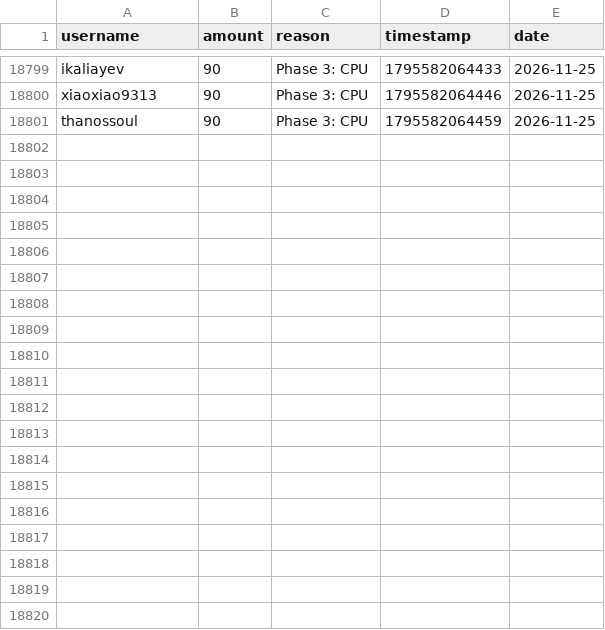
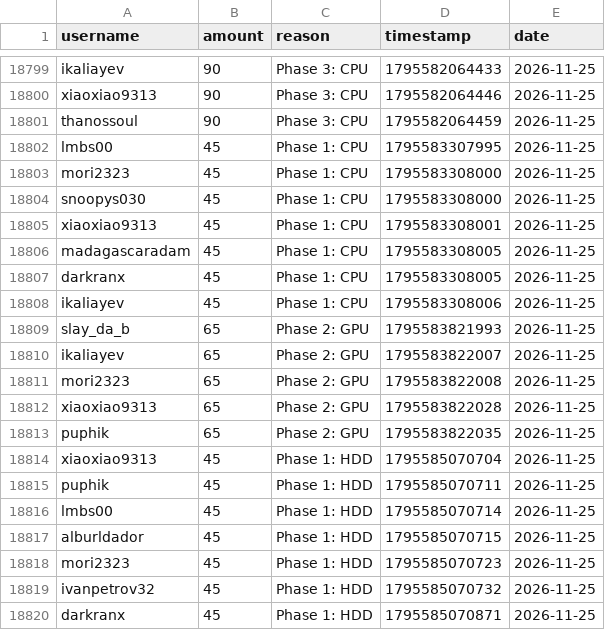
Before and after one commit to zosky/zoskyCube-archive, a CSV file: data/bootloop-handouts-2026-11.csv, drawn as a sheet; only a part is shown, gaps mark what is left out.

```diff
--- a/data/bootloop-handouts-2026-11.csv
+++ b/data/bootloop-handouts-2026-11.csv
@@ -18801 +18801,20 @@ xiaoxiao9313,90,Phase 3: CPU,1795582064446,2026-11-25
 thanossoul,90,Phase 3: CPU,1795582064459,2026-11-25
+lmbs00,45,Phase 1: CPU,1795583307995,2026-11-25
+mori2323,45,Phase 1: CPU,1795583308000,2026-11-25
+snoopys030,45,Phase 1: CPU,1795583308000,2026-11-25
+xiaoxiao9313,45,Phase 1: CPU,1795583308001,2026-11-25
+madagascaradam,45,Phase 1: CPU,1795583308005,2026-11-25
+darkranx,45,Phase 1: CPU,1795583308005,2026-11-25
+ikaliayev,45,Phase 1: CPU,1795583308006,2026-11-25
+slay_da_b,65,Phase 2: GPU,1795583821993,2026-11-25
+ikaliayev,65,Phase 2: GPU,1795583822007,2026-11-25
+mori2323,65,Phase 2: GPU,1795583822008,2026-11-25
+xiaoxiao9313,65,Phase 2: GPU,1795583822028,2026-11-25
+puphik,65,Phase 2: GPU,1795583822035,2026-11-25
+xiaoxiao9313,45,Phase 1: HDD,1795585070704,2026-11-25
+puphik,45,Phase 1: HDD,1795585070711,2026-11-25
+lmbs00,45,Phase 1: HDD,1795585070714,2026-11-25
+alburldador,45,Phase 1: HDD,1795585070715,2026-11-25
+mori2323,45,Phase 1: HDD,1795585070723,2026-11-25
+ivanpetrov32,45,Phase 1: HDD,1795585070732,2026-11-25
+darkranx,45,Phase 1: HDD,1795585070871,2026-11-25
```
Also changed, not shown: data/bootloop-sessions-2026-11.csv, data/gauntlet-votes-2026-11.csv, 3 other files.
